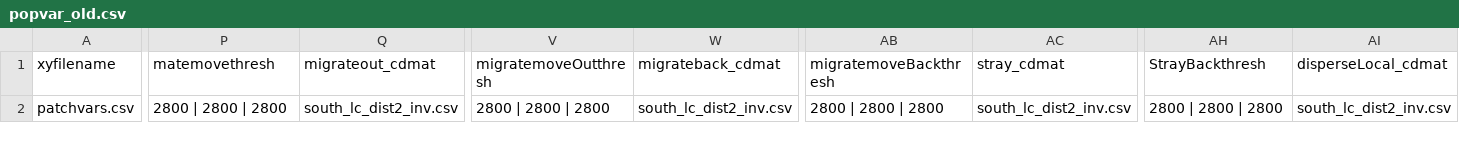
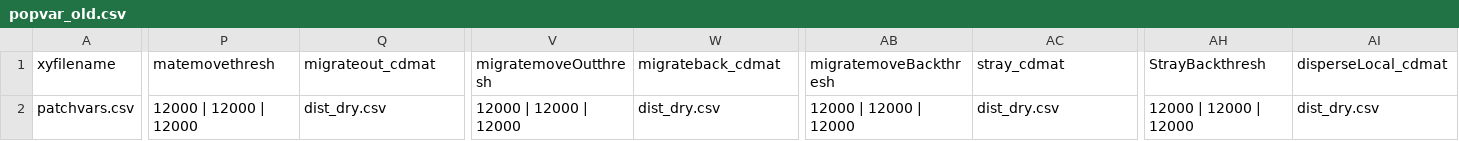
Before and after one commit to trasea986/3_site_ABM, a CSV file: inputs/plast/popvar_old.csv, drawn as a sheet; only a part is shown, gaps mark what is left out; the diff covers the shown part only; the diff names each change by its address in the sheet, - before the commit and + after, or states it on an @@ line.

```diff
--- a/inputs/plast/popvar_old.csv
+++ b/inputs/plast/popvar_old.csv
-P2 (matemovethresh): 2800 | 2800 | 2800
+P2 (matemovethresh): 12000 | 12000 | 12000
-Q2 (migrateout_cdmat): south_lc_dist2_inv.csv
+Q2 (migrateout_cdmat): dist_dry.csv
-V2 (migratemoveOutthresh): 2800 | 2800 | 2800
+V2 (migratemoveOutthresh): 12000 | 12000 | 12000
-W2 (migrateback_cdmat): south_lc_dist2_inv.csv
+W2 (migrateback_cdmat): dist_dry.csv
-AB2 (migratemoveBackthresh): 2800 | 2800 | 2800
+AB2 (migratemoveBackthresh): 12000 | 12000 | 12000
-AC2 (stray_cdmat): south_lc_dist2_inv.csv
+AC2 (stray_cdmat): dist_dry.csv
-AH2 (StrayBackthresh): 2800 | 2800 | 2800
+AH2 (StrayBackthresh): 12000 | 12000 | 12000
-AI2 (disperseLocal_cdmat): south_lc_dist2_inv.csv
+AI2 (disperseLocal_cdmat): dist_dry.csv
```
Also changed, not shown: 1 edited cell elsewhere in this file, inputs/plast/patchvars_dry.csv, inputs/plast/popvar_cool.csv, 4 other files.
